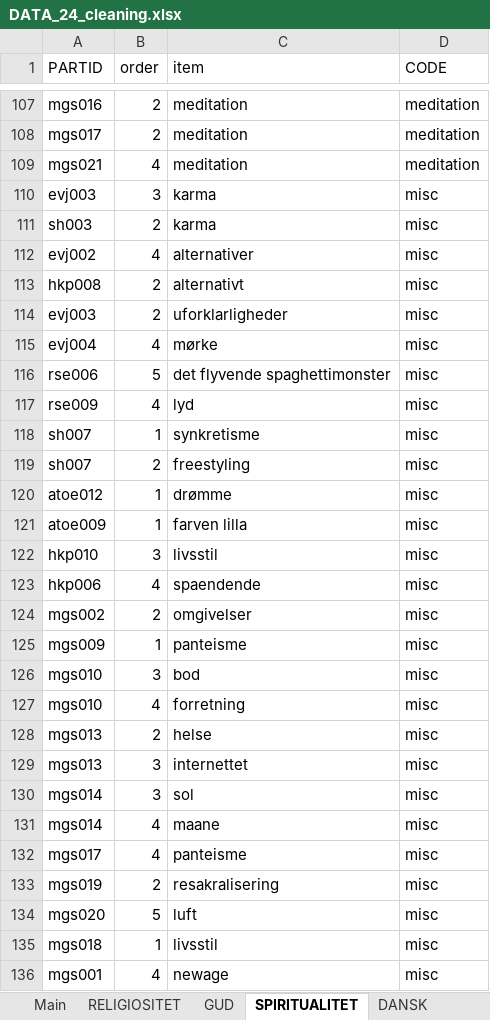
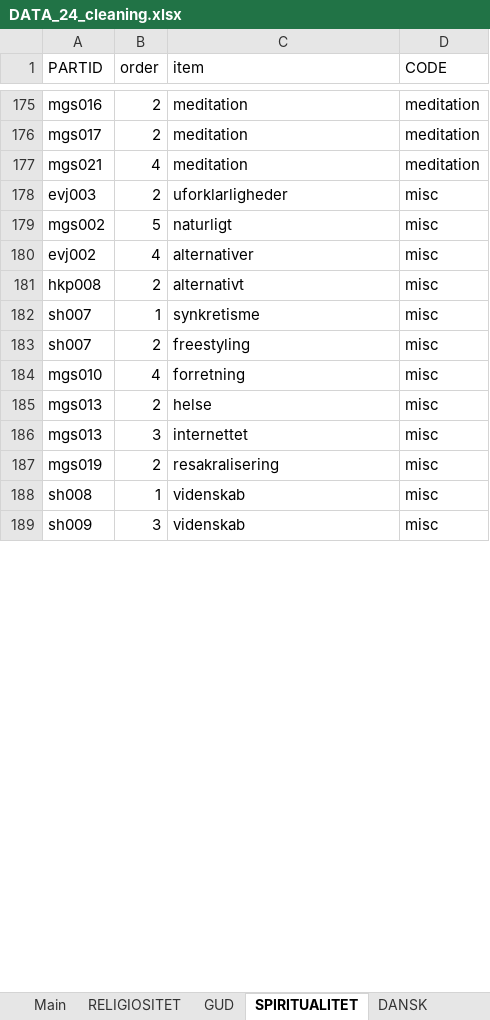
Before and after one commit to Emma-Marie/rel_projekt, an Excel workbook: data/DATA_24_cleaning.xlsx, sheet SPIRITUALITET, drawn as a sheet; only a part is shown, gaps mark what is left out; the shorter side is filled out with more unchanged rows; values as stored, in another font and other column widths than the file's, no borders; removed rows and columns are numbered as before the commit, all else as after; the diff covers the shown part only; the diff names each change by its address in the sheet, - before the commit and + after, or states it on an @@ line.

```diff
--- a/data/DATA_24_cleaning.xlsx (sheet SPIRITUALITET)
+++ b/data/DATA_24_cleaning.xlsx (sheet SPIRITUALITET)
-B178 (order): 3
+B178 (order): 2
-C178 (item): karma
+C178 (item): uforklarligheder
-row 111: sh003 | 2 | karma | misc
+row 179: mgs002 | 5 | naturligt | misc
-row 114: evj003 | 2 | uforklarligheder | misc
-row 115: evj004 | 4 | mørke | misc
-row 116: rse006 | 5 | det flyvende spaghettimonster | misc
-row 117: rse009 | 4 | lyd | misc
-row 120: atoe012 | 1 | drømme | misc
-row 121: atoe009 | 1 | farven lilla | misc
-row 122: hkp010 | 3 | livsstil | misc
-row 123: hkp006 | 4 | spaendende | misc
-row 124: mgs002 | 2 | omgivelser | misc
-row 125: mgs009 | 1 | panteisme | misc
-row 126: mgs010 | 3 | bod | misc
-row 130: mgs014 | 3 | sol | misc
-row 131: mgs014 | 4 | maane | misc
-row 132: mgs017 | 4 | panteisme | misc
-row 134: mgs020 | 5 | luft | misc
-row 135: mgs018 | 1 | livsstil | misc
-row 136: mgs001 | 4 | newage | misc
```
Also changed, not shown: other rows of this sheet, sheet RELIGIOSITET, 25 other files.
